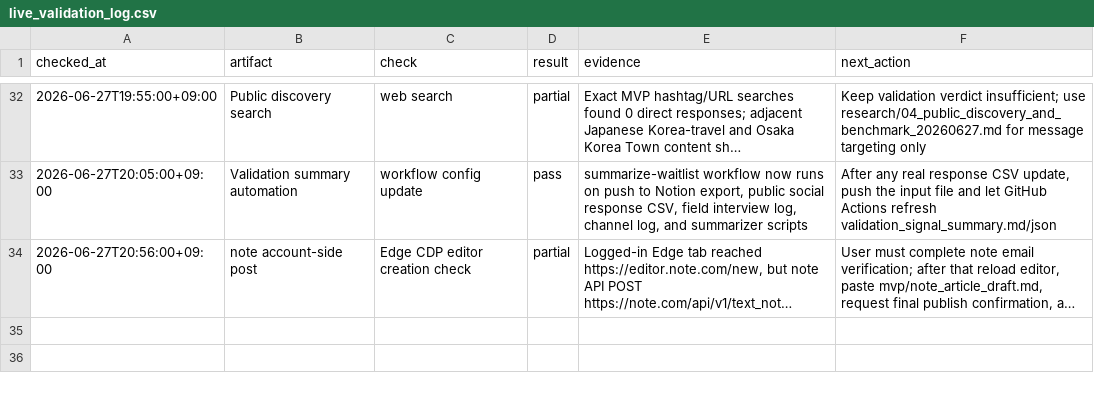
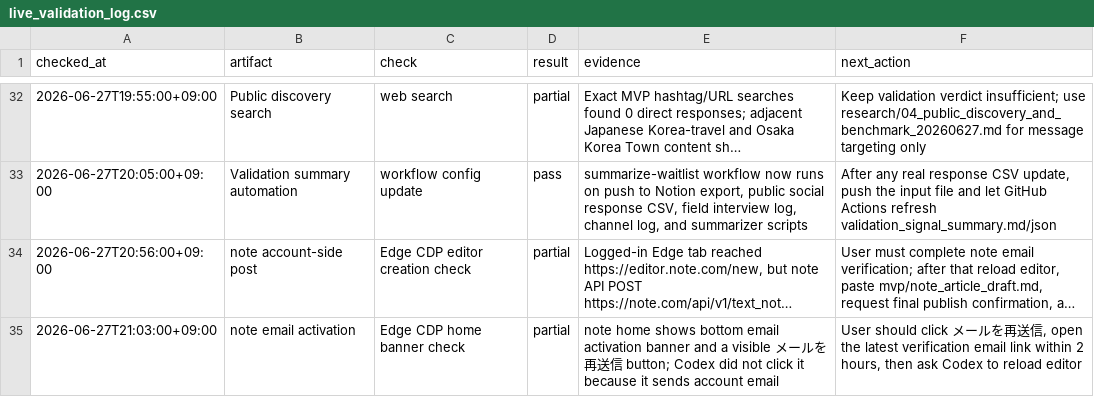
Before and after one commit to gurwnswh9910-maker/korean-sesame-oil-mvp, a CSV file: experiments/live_validation_log.csv, drawn as a sheet; only a part is shown, gaps mark what is left out; long unchanged cells end in …; the diff names each change by its address in the sheet, - before the commit and + after, or states it on an @@ line.

Commit message:
Document note email resend path

```diff
--- a/experiments/live_validation_log.csv
+++ b/experiments/live_validation_log.csv
+row 35: 2026-06-27T21:03:00+09:00 | note email activation | Edge CDP home banner check | partial | note home shows bottom email activation banner and a visible メールを再送信 button; Codex did not click it because it sends account email | User should click メールを再送信, open the latest verification email link within 2 hours, then ask Codex to reload editor
```
Also changed, not shown: 5 other files.
